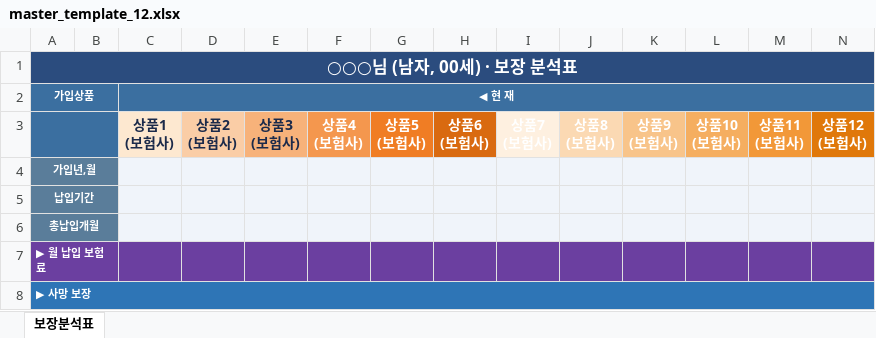
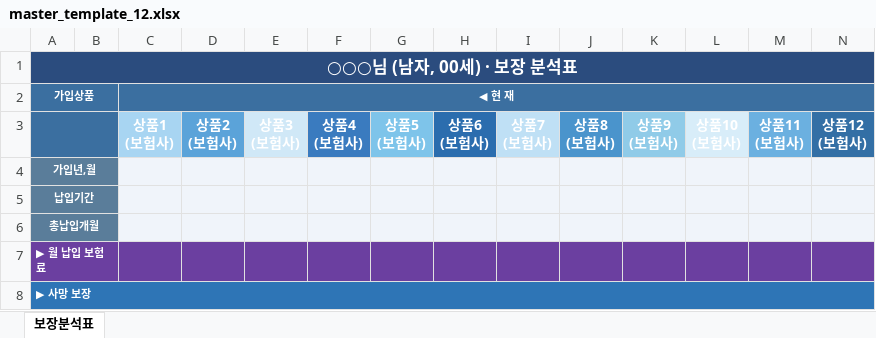
Before and after one commit to daecan110-cloud/FCPilot, an Excel workbook: templates/master_template_12.xlsx, sheet 보장분석표, drawn as a sheet; only a part is shown; values as stored, in another font and other column widths than the file's, no borders; the diff names each change by its address in the sheet, - before the commit and + after, or states it on an @@ line.

```diff
--- a/templates/master_template_12.xlsx (sheet 보장분석표)
+++ b/templates/master_template_12.xlsx (sheet 보장분석표)
-C3 fill: #FDE8D0
+C3 fill: #A8D5F2
-C3:E3 text colour: #1B2A4A
+C3:E3 text colour: #FFFFFF
-D3 fill: #FACDA6
+D3 fill: #5BA3D9
-E3 fill: #F7B27A
+E3 fill: #D0E8F7
-F3 fill: #F4974E
+F3 fill: #3A7BBF
-G3 fill: #F07D24
+G3 fill: #7EC4EA
-H3 fill: #D96A10
+H3 fill: #2B6DAE
-I3 fill: #FEF0E0
+I3 fill: #BFE0F5
-J3 fill: #FBD9B3
+J3 fill: #4A94CC
-K3 fill: #F8C48A
+K3 fill: #90CBE8
-L3 fill: #F5AE60
+L3 fill: #D8EDF9
-M3 fill: #F29838
+M3 fill: #6BB0E0
-N3 fill: #E0780A
+N3 fill: #336FA5
```
Also changed, not shown: templates/master_template.xlsx.
